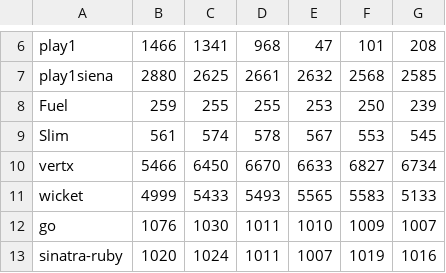
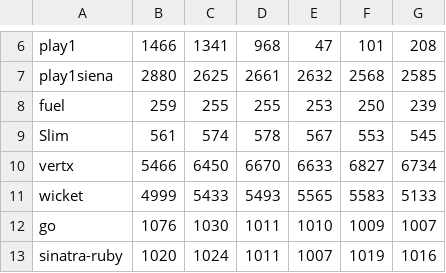
Before and after one commit to TechEmpower/FrameworkBenchmarks, a CSV file: results/ec2/20130415193456/db.csv, drawn as a sheet; only a part is shown, gaps mark what is left out.

Commit message:
lowercase Fuel name

```diff
--- a/results/ec2/20130415193456/db.csv
+++ b/results/ec2/20130415193456/db.csv
@@ -7,3 +7,3 @@ play1,1466,1341,968,47,101,208
 play1siena,2880,2625,2661,2632,2568,2585
-Fuel,259,255,255,253,250,239
+fuel,259,255,255,253,250,239
 Slim,561,574,578,567,553,545
```
Also changed, not shown: results/ec2/20130415193456/query.csv, results/i7/20130415095717/db.csv, 11 other files.
